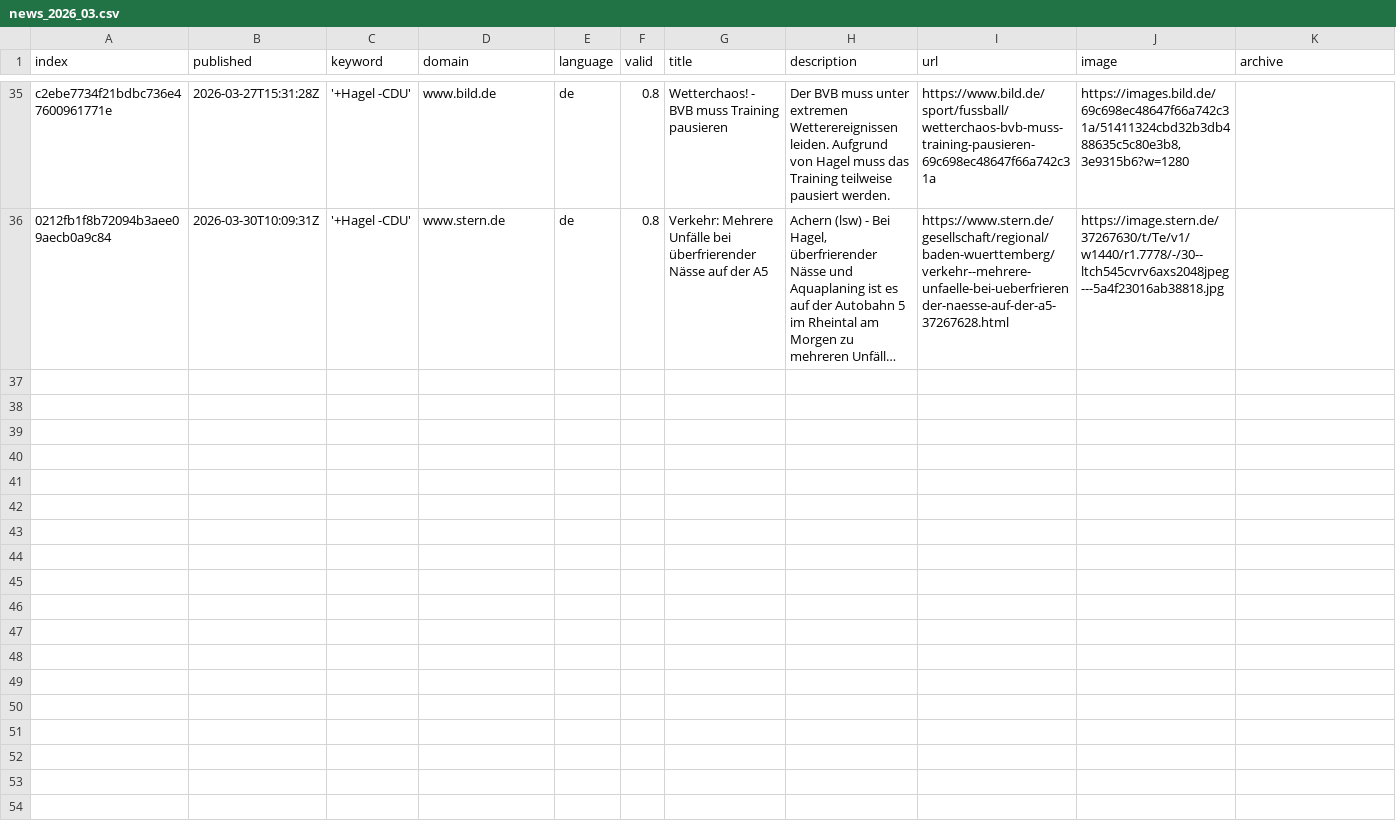
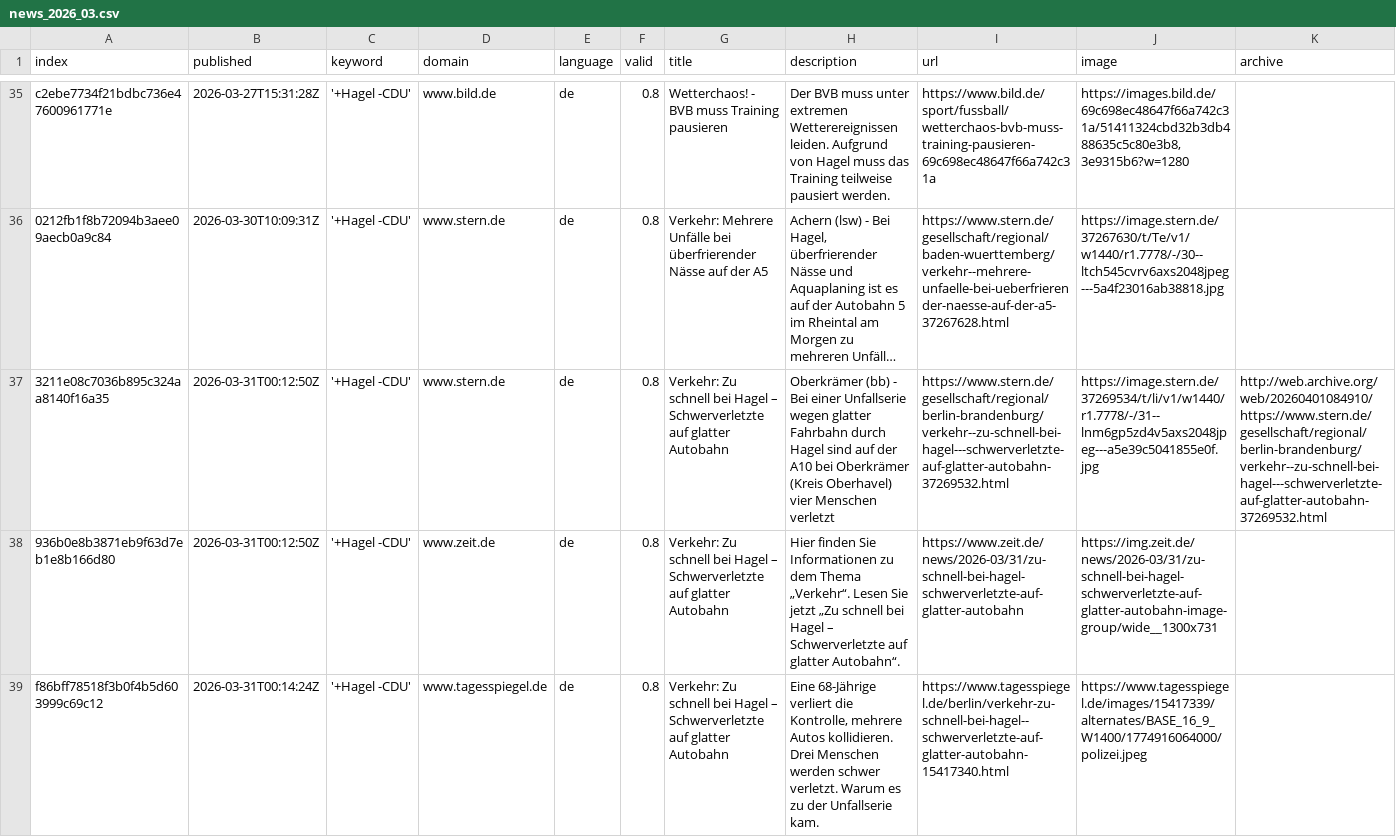
Before and after one commit to friedhumb-news/thunderstormIsComing, a CSV file: csv/news_2026_03.csv, drawn as a sheet; only a part is shown, gaps mark what is left out; long unchanged cells end in …; rows hold the shown columns only; the diff names each change by its address in the sheet, - before the commit and + after, or states it on an @@ line.

```diff
--- a/csv/news_2026_03.csv
+++ b/csv/news_2026_03.csv
+row 37: 3211e08c7036b895c324aa8140f16a35 | 2026-03-31T00:12:50Z | '+Hagel -CDU' | www.stern.de | de | 0.8 | Verkehr: Zu schnell bei Hagel – Schwerverletzte auf glatter Autobahn | Oberkrämer (bb) - Bei einer Unfallserie wegen glatter Fahrbahn durch Hagel sind auf der A10 bei Oberkrämer (Kreis Oberhavel) vier Menschen verletzt | https://www.stern.de/gesellschaft/regional/berlin-brandenburg/verkehr--zu-schnell-bei-hagel---schwerverletzte-auf-glatter-autobahn-37269532.html | https://image.stern.de/37269534/t/li/v1/w1440/r1.7778/-/31--lnm6gp5zd4v5axs2048jpeg---a5e39c5041855e0f.jpg | http://web.archive.org/web/20260401084910/https://www.stern.de/gesellschaft/regional/berlin-brandenburg/verkehr--zu-schnell-bei-hagel---schwerverletzte-auf-glatter-autobahn-37269532.html
+row 38: 936b0e8b3871eb9f63d7eb1e8b166d80 | 2026-03-31T00:12:50Z | '+Hagel -CDU' | www.zeit.de | de | 0.8 | Verkehr: Zu schnell bei Hagel – Schwerverletzte auf glatter Autobahn | Hier finden Sie Informationen zu dem Thema „Verkehr“. Lesen Sie jetzt „Zu schnell bei Hagel – Schwerverletzte auf glatter Autobahn“. | https://www.zeit.de/news/2026-03/31/zu-schnell-bei-hagel-schwerverletzte-auf-glatter-autobahn | https://img.zeit.de/news/2026-03/31/zu-schnell-bei-hagel-schwerverletzte-auf-glatter-autobahn-image-group/wide__1300x731
+row 39: f86bff78518f3b0f4b5d603999c69c12 | 2026-03-31T00:14:24Z | '+Hagel -CDU' | www.tagesspiegel.de | de | 0.8 | Verkehr: Zu schnell bei Hagel – Schwerverletzte auf glatter Autobahn | Eine 68-Jährige verliert die Kontrolle, mehrere Autos kollidieren. Drei Menschen werden schwer verletzt. Warum es zu der Unfallserie kam. | https://www.tagesspiegel.de/berlin/verkehr-zu-schnell-bei-hagel--schwerverletzte-auf-glatter-autobahn-15417340.html | https://www.tagesspiegel.de/images/15417339/alternates/BASE_16_9_W1400/1774916064000/polizei.jpeg
```
Also changed, not shown: keywords.csv, 1 other file.
